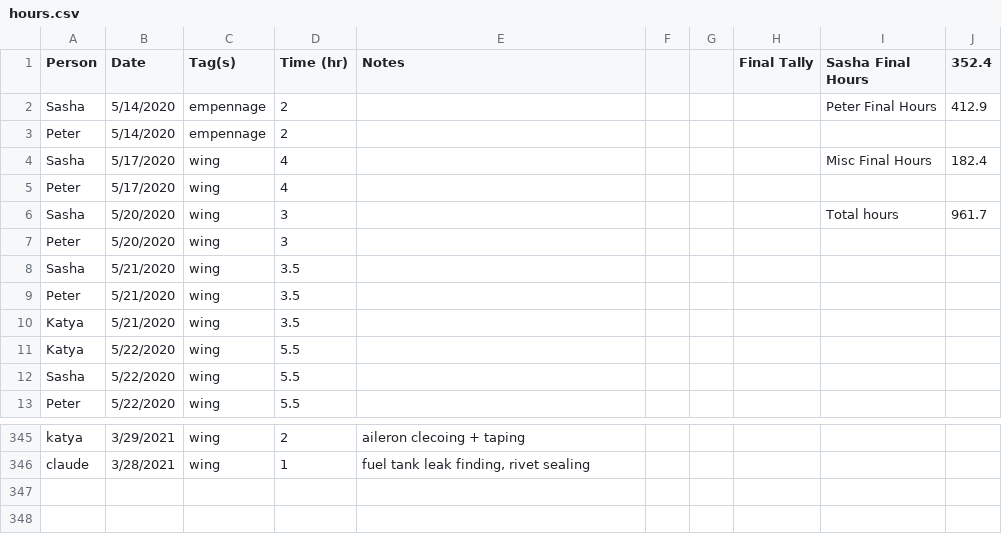
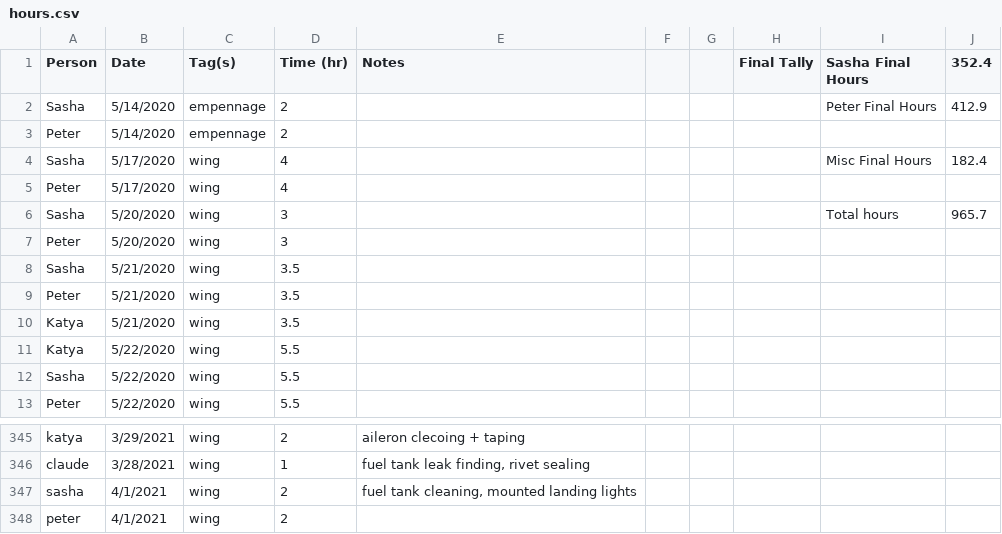
Before and after one commit to pzhokhov/pzhokhov.github.io, a CSV file: data/hours.csv, drawn as a sheet; only a part is shown, gaps mark what is left out.

```diff
--- a/data/hours.csv
+++ b/data/hours.csv
@@ -5,3 +5,3 @@ Sasha,5/17/2020,wing,4,,,,,Misc Final Hours,182.4
 Peter,5/17/2020,wing,4,,,,,,
-Sasha,5/20/2020,wing,3,,,,,Total hours,961.7
+Sasha,5/20/2020,wing,3,,,,,Total hours,965.7
 Peter,5/20/2020,wing,3,,,,,,
@@ -347 +347,3 @@ katya ,3/29/2021,wing,2,aileron clecoing + taping,,,,,
 claude,3/28/2021,wing ,1,"fuel tank leak finding, rivet sealing",,,,,
+sasha,4/1/2021,wing,2,"fuel tank cleaning, mounted landing lights",,,,,
+peter,4/1/2021,wing,2,,,,,,
```
Also changed, not shown: 1 other file.
